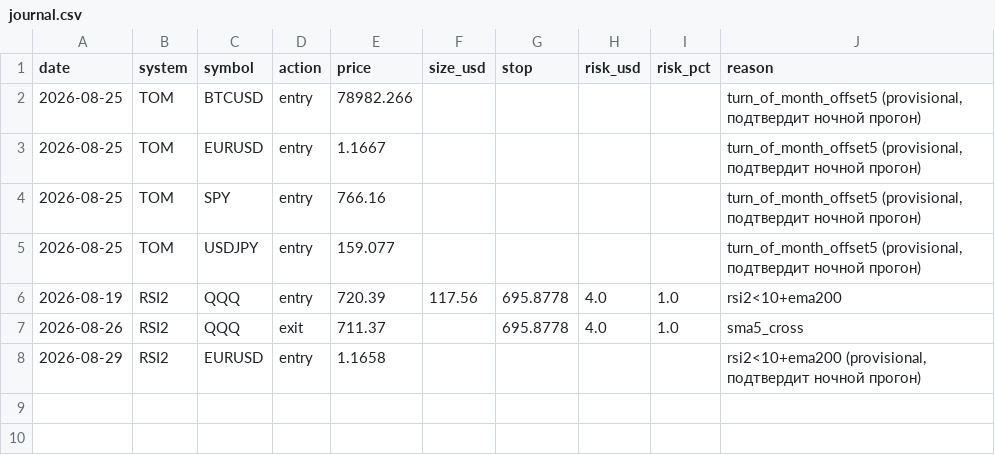
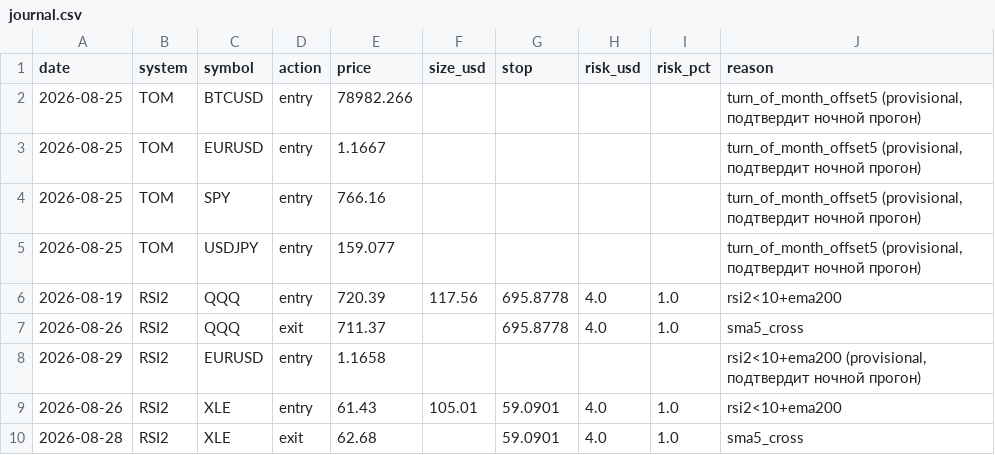
Before and after one commit to SmokeBellow/invest-tech, a CSV file: data/live/journal.csv, drawn as a sheet.

```diff
--- a/data/live/journal.csv
+++ b/data/live/journal.csv
@@ -8 +8,3 @@ date,system,symbol,action,price,size_usd,stop,risk_usd,risk_pct,reason
 2026-08-29,RSI2,EURUSD,entry,1.1658,,,,,"rsi2<10+ema200 (provisional, подтвердит ночной прогон)"
+2026-08-26,RSI2,XLE,entry,61.43,105.01,59.0901,4.0,1.0,rsi2<10+ema200
+2026-08-28,RSI2,XLE,exit,62.68,,59.0901,4.0,1.0,sma5_cross
```
Also changed, not shown: data/BTCUSD.csv, data/USDJPY.csv, 3 other files.
